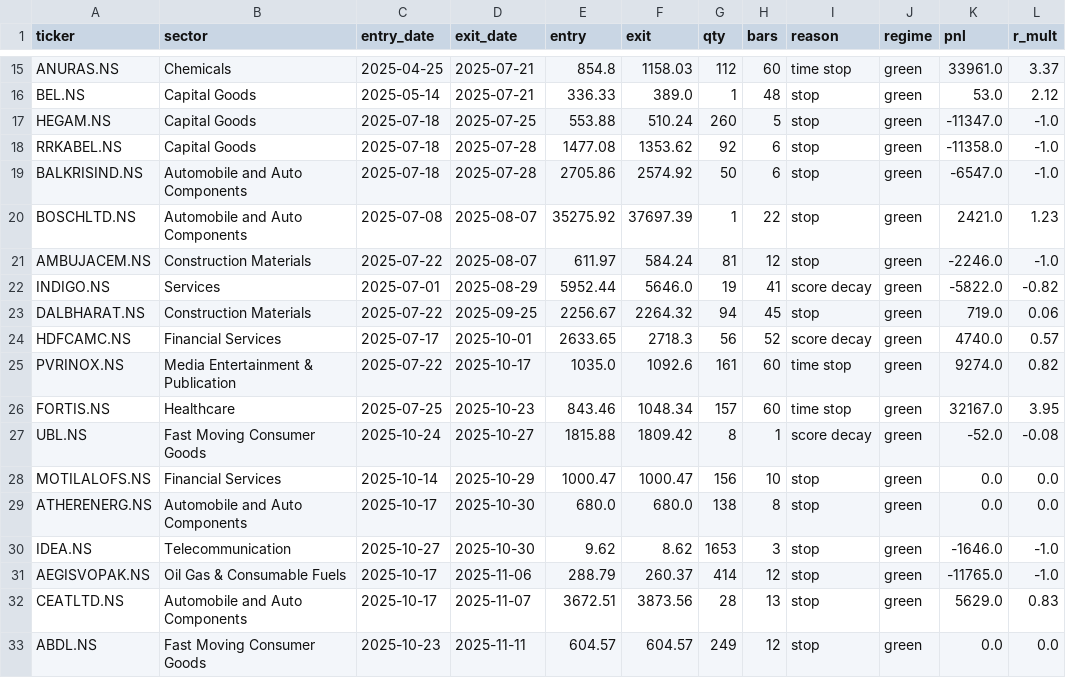
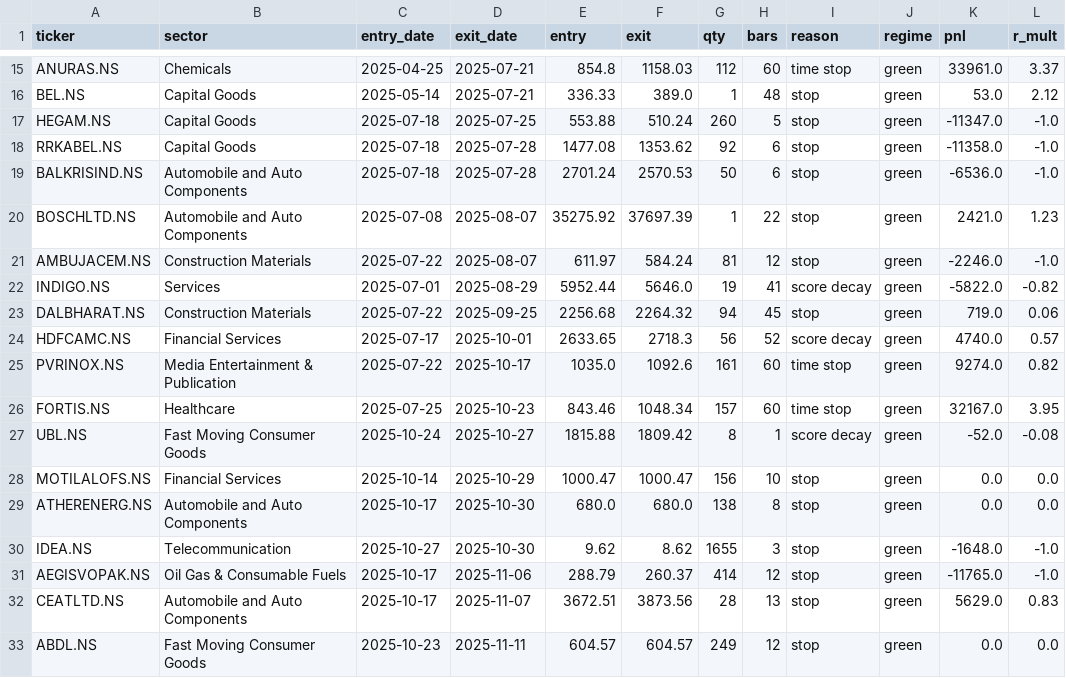
Before and after one commit to aryachirag02/swing-desk, a CSV file: trades_train.csv, drawn as a sheet; only a part is shown, gaps mark what is left out.

```diff
--- a/trades_train.csv
+++ b/trades_train.csv
@@ -18,3 +18,3 @@ HEGAM.NS,Capital Goods,2025-07-18,2025-07-25,553.88,510.24,260,5,stop,green,-113
 RRKABEL.NS,Capital Goods,2025-07-18,2025-07-28,1477.08,1353.62,92,6,stop,green,-11358.0,-1.0
-BALKRISIND.NS,Automobile and Auto Components,2025-07-18,2025-07-28,2705.86,2574.92,50,6,stop,green,-6547.0,-1.0
+BALKRISIND.NS,Automobile and Auto Components,2025-07-18,2025-07-28,2701.24,2570.53,50,6,stop,green,-6536.0,-1.0
 BOSCHLTD.NS,Automobile and Auto Components,2025-07-08,2025-08-07,35275.92,37697.39,1,22,stop,green,2421.0,1.23
@@ -22,3 +22,3 @@ AMBUJACEM.NS,Construction Materials,2025-07-22,2025-08-07,611.97,584.24,81,12,st
 INDIGO.NS,Services,2025-07-01,2025-08-29,5952.44,5646.0,19,41,score decay,green,-5822.0,-0.82
-DALBHARAT.NS,Construction Materials,2025-07-22,2025-09-25,2256.67,2264.32,94,45,stop,green,719.0,0.06
+DALBHARAT.NS,Construction Materials,2025-07-22,2025-09-25,2256.68,2264.32,94,45,stop,green,719.0,0.06
 HDFCAMC.NS,Financial Services,2025-07-17,2025-10-01,2633.65,2718.3,56,52,score decay,green,4740.0,0.57
@@ -29,3 +29,3 @@ MOTILALOFS.NS,Financial Services,2025-10-14,2025-10-29,1000.47,1000.47,156,10,st
 ATHERENERG.NS,Automobile and Auto Components,2025-10-17,2025-10-30,680.0,680.0,138,8,stop,green,0.0,0.0
-IDEA.NS,Telecommunication,2025-10-27,2025-10-30,9.62,8.62,1653,3,stop,green,-1646.0,-1.0
+IDEA.NS,Telecommunication,2025-10-27,2025-10-30,9.62,8.62,1655,3,stop,green,-1648.0,-1.0
 AEGISVOPAK.NS,Oil Gas & Consumable Fuels,2025-10-17,2025-11-06,288.79,260.37,414,12,stop,green,-11765.0,-1.0
```
Also changed, not shown: 2 other files.
